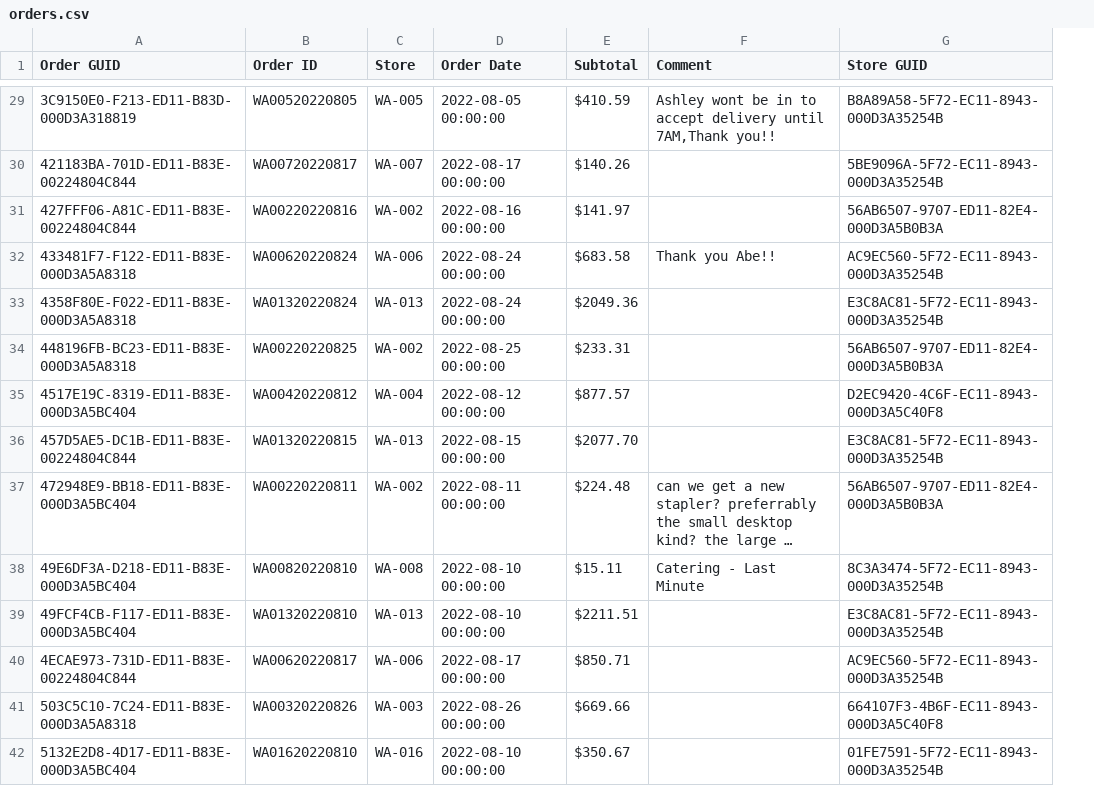
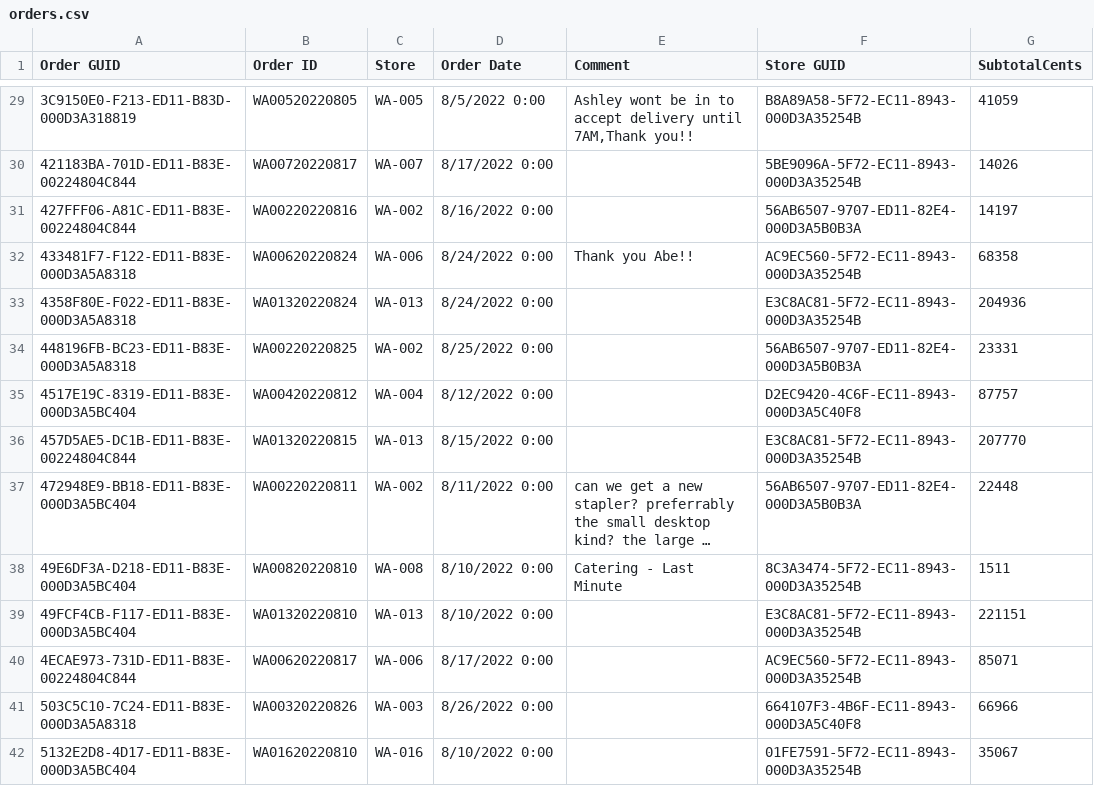
Before and after one commit to alcohan/commissary-ordering, a CSV file: src/data/orders.csv, drawn as a sheet; only a part is shown, gaps mark what is left out; long unchanged cells end in …; removed rows and columns are numbered as before the commit, all else as after; the diff covers the shown part only; the diff names each change by its address in the sheet, - before the commit and + after, or states it on an @@ line.

```diff
--- a/src/data/orders.csv
+++ b/src/data/orders.csv
-column E (Subtotal), rows 29-42: $410.59 | $140.26 | $141.97 | $683.58 | $2049.36 | $233.31 | $877.57 | $2077.70 | $224.48 | $15.11 | $2211.51 | $850.71 | $669.66 | $350.67
+column G (SubtotalCents), rows 29-42: 41059 | 14026 | 14197 | 68358 | 204936 | 23331 | 87757 | 207770 | 22448 | 1511 | 221151 | 85071 | 66966 | 35067
-D29 (Order Date): 2022-08-05 00:00:00
+D29 (Order Date): 8/5/2022 0:00
-D30 (Order Date): 2022-08-17 00:00:00
+D30 (Order Date): 8/17/2022 0:00
-D31 (Order Date): 2022-08-16 00:00:00
+D31 (Order Date): 8/16/2022 0:00
-D32:D33 (Order Date): 2022-08-24 00:00:00
+D32:D33 (Order Date): 8/24/2022 0:00
-D34 (Order Date): 2022-08-25 00:00:00
+D34 (Order Date): 8/25/2022 0:00
-D35 (Order Date): 2022-08-12 00:00:00
+D35 (Order Date): 8/12/2022 0:00
-D36 (Order Date): 2022-08-15 00:00:00
+D36 (Order Date): 8/15/2022 0:00
-D37 (Order Date): 2022-08-11 00:00:00
+D37 (Order Date): 8/11/2022 0:00
-D38:D39 (Order Date): 2022-08-10 00:00:00
+D38:D39 (Order Date): 8/10/2022 0:00
-D40 (Order Date): 2022-08-17 00:00:00
+D40 (Order Date): 8/17/2022 0:00
-D41 (Order Date): 2022-08-26 00:00:00
+D41 (Order Date): 8/26/2022 0:00
-D42 (Order Date): 2022-08-10 00:00:00
+D42 (Order Date): 8/10/2022 0:00
```
Also changed, not shown: 126 edited cells elsewhere in this file, src/data/orderdetails.csv, 10 other files.
